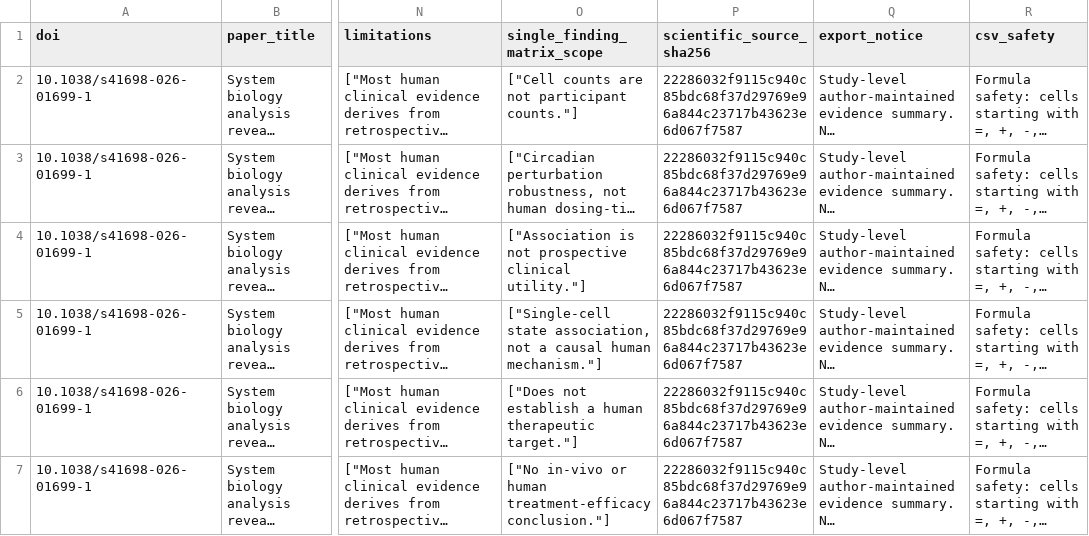
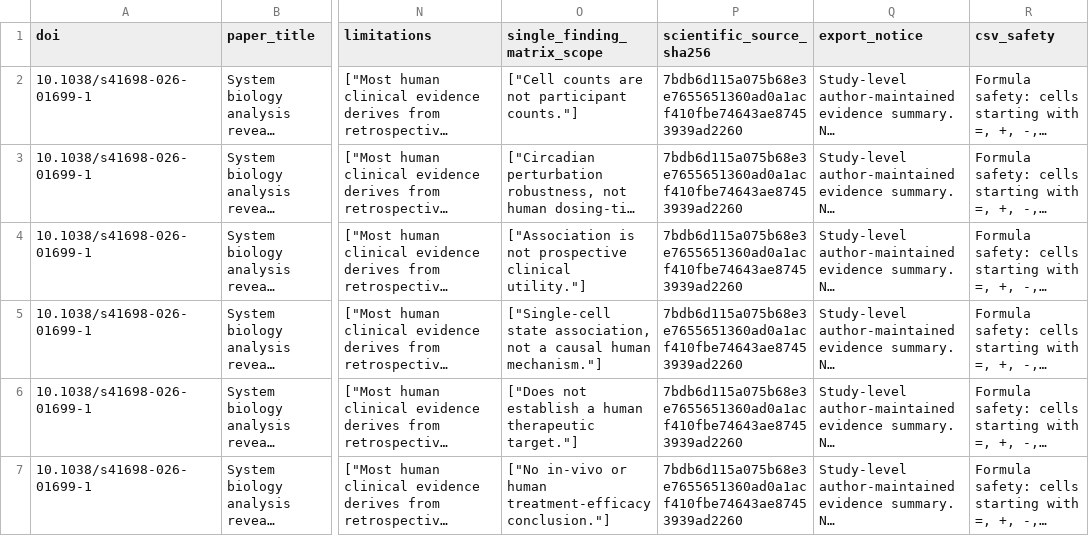
Before and after one commit to DrZoggg/Ge-Zhang.github.io, a CSV file: assets/evidence/doi-10-1038-s41698-026-01699-1.csv, drawn as a sheet; only a part is shown, gaps mark what is left out; long unchanged cells end in …; the diff names each change by its address in the sheet, - before the commit and + after, or states it on an @@ line.

```diff
--- a/assets/evidence/doi-10-1038-s41698-026-01699-1.csv
+++ b/assets/evidence/doi-10-1038-s41698-026-01699-1.csv
-P2:P7 (scientific_source_sha256): 22286032f9115c940c85bdc68f37d29769e96a844c23717b43623e6d067f7587
+P2:P7 (scientific_source_sha256): 7bdb6d115a075b68e3e7655651360ad0a1acf410fbe74643ae87453939ad2260
```
Also changed, not shown: 24 other files.
